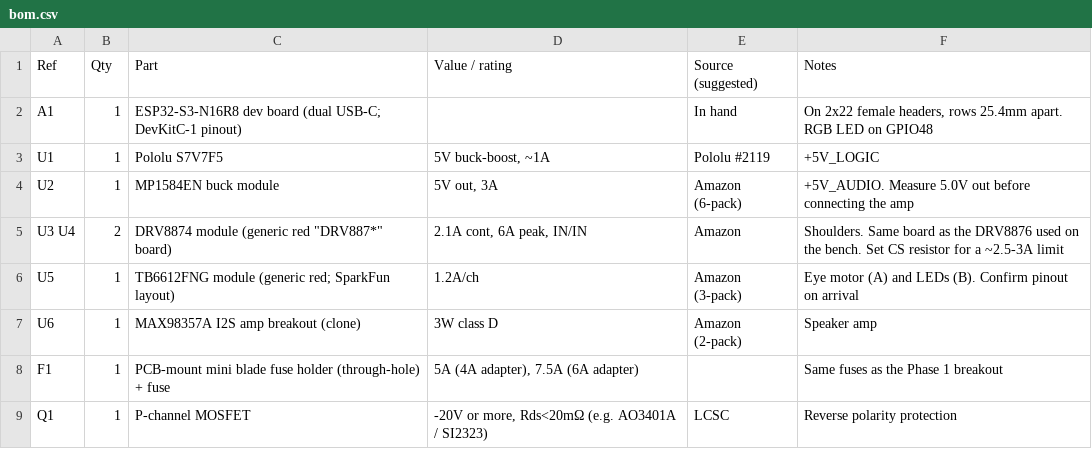
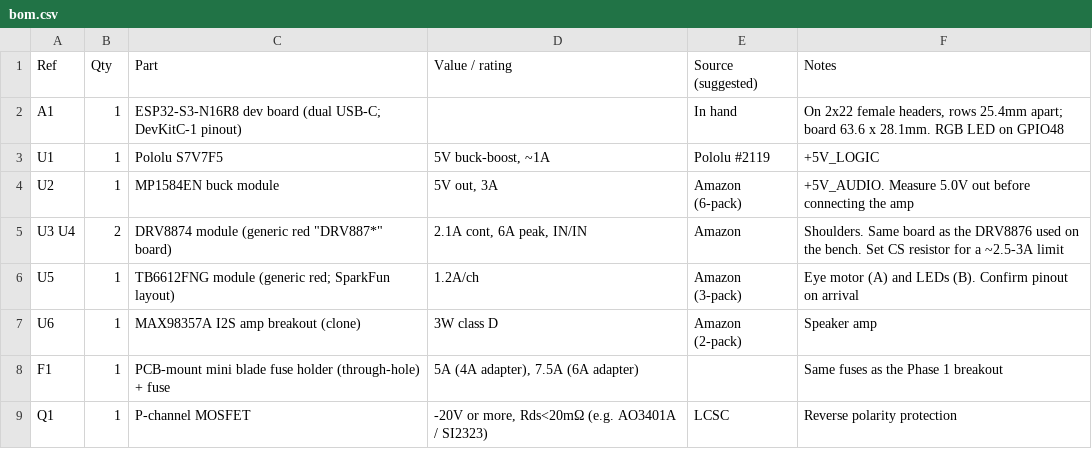
Before and after one commit to tombatron/freddy-animatronic, a CSV file: hardware/controller/bom.csv, drawn as a sheet; only a part is shown.

```diff
--- a/hardware/controller/bom.csv
+++ b/hardware/controller/bom.csv
@@ -1,3 +1,3 @@
 Ref,Qty,Part,Value / rating,Source (suggested),Notes
-A1,1,ESP32-S3-N16R8 dev board (dual USB-C; DevKitC-1 pinout),,In hand,"On 2x22 female headers, rows 25.4mm apart. RGB LED on GPIO48"
+A1,1,ESP32-S3-N16R8 dev board (dual USB-C; DevKitC-1 pinout),,In hand,"On 2x22 female headers, rows 25.4mm apart; board 63.6 x 28.1mm. RGB LED on GPIO48"
 U1,1,Pololu S7V7F5,"5V buck-boost, ~1A",Pololu #2119,+5V_LOGIC
```
Also changed, not shown: 1 other file.
